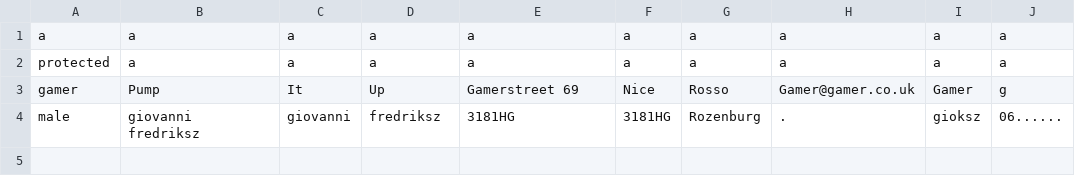
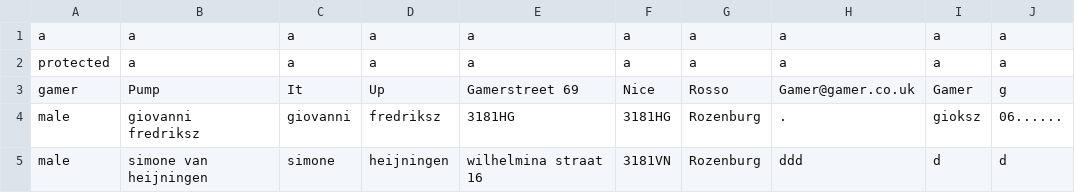
Before and after one commit to HannahPadd/PLS-analysis, a CSV file: PLS/FakeNameSet20.csv, drawn as a sheet; the diff names each change by its address in the sheet, - before the commit and + after, or states it on an @@ line.

```diff
--- a/PLS/FakeNameSet20.csv
+++ b/PLS/FakeNameSet20.csv
+row 5: male | simone van heijningen | simone | heijningen | wilhelmina straat 16 | 3181VN | Rozenburg | ddd | d | d
```
Also changed, not shown: 6 other files.
